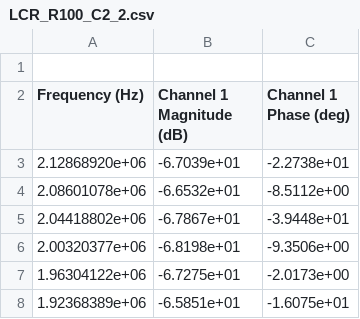
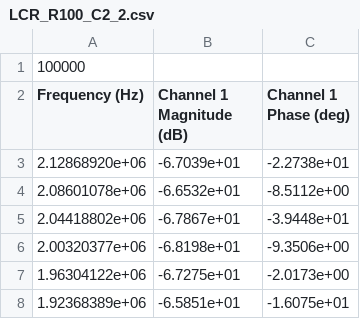
Before and after one commit to lewismcnish/Physics, a CSV file: Year_3/analogue_filters/Data/moku_csv/LCR_R100_C2_2.csv, drawn as a sheet; only a part is shown.

```diff
--- a/Year_3/analogue_filters/Data/moku_csv/LCR_R100_C2_2.csv
+++ b/Year_3/analogue_filters/Data/moku_csv/LCR_R100_C2_2.csv
@@ -1,2 +1,2 @@
-
+100000
 Frequency (Hz), Channel 1 Magnitude (dB), Channel 1 Phase (deg)
```
Also changed, not shown: Year_3/analogue_filters/Data/moku_csv/LCR_R0_1_C2_2.csv, Year_3/analogue_filters/Data/moku_csv/LCR_R1_C2_2.csv, 5 other files.
